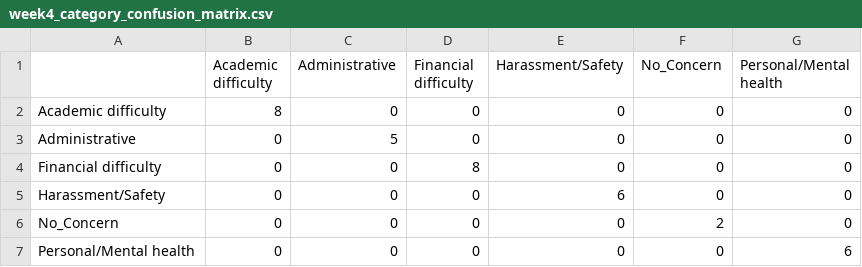
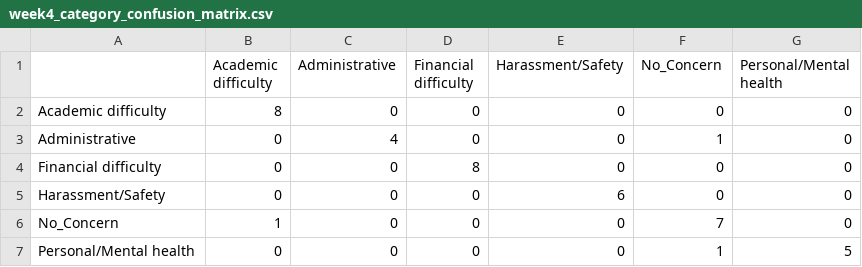
Before and after one commit to Iram0305/SNLP-Student-Early-Warning-NLP-Engine, a CSV file: results/week4_category_confusion_matrix.csv, drawn as a sheet.

```diff
--- a/results/week4_category_confusion_matrix.csv
+++ b/results/week4_category_confusion_matrix.csv
@@ -2,6 +2,6 @@
 Academic difficulty,8,0,0,0,0,0
-Administrative,0,5,0,0,0,0
+Administrative,0,4,0,0,1,0
 Financial difficulty,0,0,8,0,0,0
 Harassment/Safety,0,0,0,6,0,0
-No_Concern,0,0,0,0,2,0
-Personal/Mental health,0,0,0,0,0,6
+No_Concern,1,0,0,0,7,0
+Personal/Mental health,0,0,0,0,1,5
```
Also changed, not shown: data/test.csv, data/train.csv, 9 other files.
